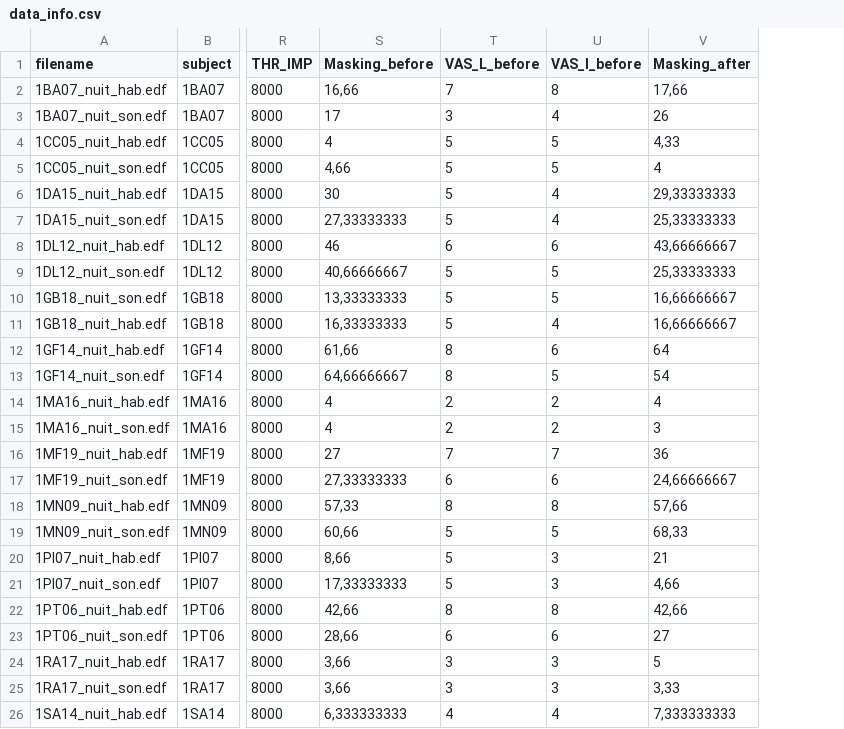
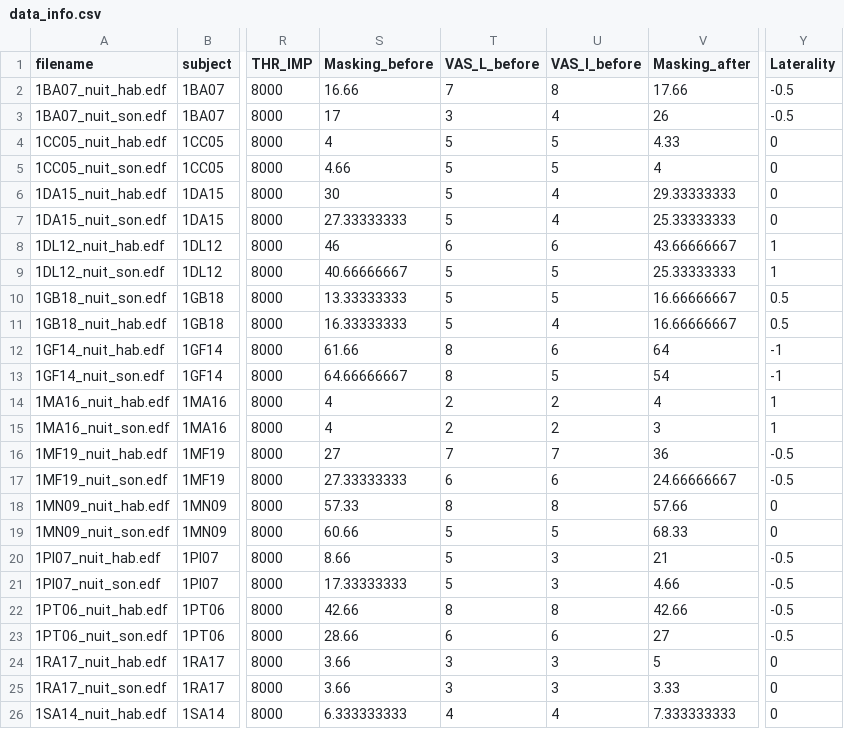
Before and after one commit to lkorczowski/Tinnitus-n-Sleep, a CSV file: notebooks/data/data_info.csv, drawn as a sheet; only a part is shown, gaps mark what is left out; the diff covers the shown part only; the diff names each change by its address in the sheet, - before the commit and + after, or states it on an @@ line.

Commit message:
update data_info with dot (instead of comma) and add laterality

```diff
--- a/notebooks/data/data_info.csv
+++ b/notebooks/data/data_info.csv
+column Y (Laterality), rows 2-26: -0.5 | -0.5 | 0 | 0 | 0 | 0 | 1 | 1 | 0.5 | 0.5 | -1 | -1 | 1 | 1 | -0.5 | -0.5 | 0 | 0 | -0.5 | -0.5 | -0.5 | -0.5 | 0 | 0 | 0
-S2 (Masking_before): 16,66
+S2 (Masking_before): 16.66
-V2 (Masking_after): 17,66
+V2 (Masking_after): 17.66
-V4 (Masking_after): 4,33
+V4 (Masking_after): 4.33
-S5 (Masking_before): 4,66
+S5 (Masking_before): 4.66
-V6 (Masking_after): 29,33333333
+V6 (Masking_after): 29.33333333
-S7 (Masking_before): 27,33333333
+S7 (Masking_before): 27.33333333
-V7 (Masking_after): 25,33333333
+V7 (Masking_after): 25.33333333
-V8 (Masking_after): 43,66666667
+V8 (Masking_after): 43.66666667
-S9 (Masking_before): 40,66666667
+S9 (Masking_before): 40.66666667
-V9 (Masking_after): 25,33333333
+V9 (Masking_after): 25.33333333
-S10 (Masking_before): 13,33333333
+S10 (Masking_before): 13.33333333
-V10:V11 (Masking_after): 16,66666667
+V10:V11 (Masking_after): 16.66666667
-S11 (Masking_before): 16,33333333
+S11 (Masking_before): 16.33333333
-S12 (Masking_before): 61,66
+S12 (Masking_before): 61.66
-S13 (Masking_before): 64,66666667
+S13 (Masking_before): 64.66666667
-S17 (Masking_before): 27,33333333
+S17 (Masking_before): 27.33333333
-V17 (Masking_after): 24,66666667
+V17 (Masking_after): 24.66666667
-S18 (Masking_before): 57,33
+S18 (Masking_before): 57.33
-V18 (Masking_after): 57,66
+V18 (Masking_after): 57.66
-S19 (Masking_before): 60,66
+S19 (Masking_before): 60.66
-V19 (Masking_after): 68,33
+V19 (Masking_after): 68.33
-S20 (Masking_before): 8,66
+S20 (Masking_before): 8.66
-S21 (Masking_before): 17,33333333
+S21 (Masking_before): 17.33333333
-V21 (Masking_after): 4,66
+V21 (Masking_after): 4.66
-S22 (Masking_before): 42,66
+S22 (Masking_before): 42.66
-V22 (Masking_after): 42,66
+V22 (Masking_after): 42.66
-S23 (Masking_before): 28,66
+S23 (Masking_before): 28.66
-S24:S25 (Masking_before): 3,66
+S24:S25 (Masking_before): 3.66
-V25 (Masking_after): 3,33
+V25 (Masking_after): 3.33
-S26 (Masking_before): 6,333333333
+S26 (Masking_before): 6.333333333
-V26 (Masking_after): 7,333333333
+V26 (Masking_after): 7.333333333
```
Also changed, not shown: 14 edited cells elsewhere in this file.
